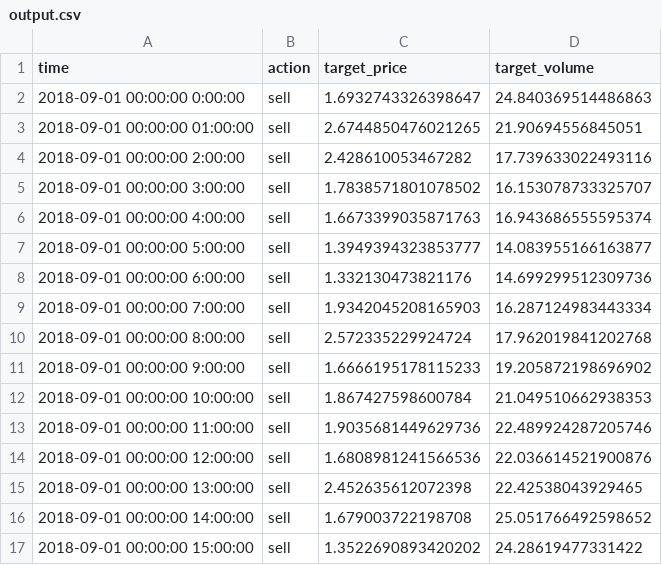
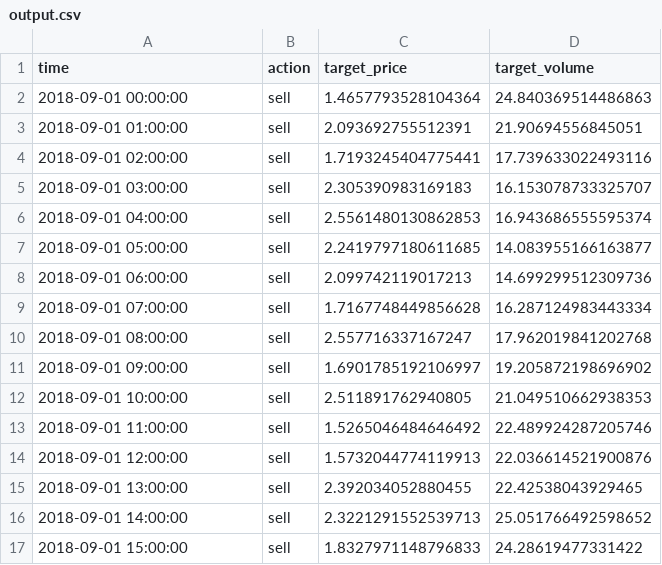
Before and after one commit to smallbeautygirl/MLDS_HW2, a CSV file: output.csv, drawn as a sheet; only a part is shown; the diff covers the shown part only.

Commit message:
fix: :bug: fix output datetime wrong format -->v3

```diff
--- a/output.csv
+++ b/output.csv
@@ -1,17 +1,17 @@
 time,action,target_price,target_volume
-2018-09-01 00:00:00 0:00:00,sell,1.6932743326398647,24.840369514486863
-2018-09-01 00:00:00 01:00:00,sell,2.6744850476021265,21.90694556845051
-2018-09-01 00:00:00 2:00:00,sell,2.428610053467282,17.739633022493116
-2018-09-01 00:00:00 3:00:00,sell,1.7838571801078502,16.153078733325707
-2018-09-01 00:00:00 4:00:00,sell,1.6673399035871763,16.943686555595374
-2018-09-01 00:00:00 5:00:00,sell,1.3949394323853777,14.083955166163877
-2018-09-01 00:00:00 6:00:00,sell,1.332130473821176,14.699299512309736
-2018-09-01 00:00:00 7:00:00,sell,1.9342045208165903,16.287124983443334
-2018-09-01 00:00:00 8:00:00,sell,2.572335229924724,17.962019841202768
-2018-09-01 00:00:00 9:00:00,sell,1.6666195178115233,19.205872198696902
-2018-09-01 00:00:00 10:00:00,sell,1.867427598600784,21.049510662938353
-2018-09-01 00:00:00 11:00:00,sell,1.9035681449629736,22.489924287205746
-2018-09-01 00:00:00 12:00:00,sell,1.6808981241566536,22.036614521900876
-2018-09-01 00:00:00 13:00:00,sell,2.452635612072398,22.42538043929465
-2018-09-01 00:00:00 14:00:00,sell,1.679003722198708,25.051766492598652
-2018-09-01 00:00:00 15:00:00,sell,1.3522690893420202,24.28619477331422
+2018-09-01 00:00:00,sell,1.4657793528104364,24.840369514486863
+2018-09-01 01:00:00,sell,2.093692755512391,21.90694556845051
+2018-09-01 02:00:00,sell,1.7193245404775441,17.739633022493116
+2018-09-01 03:00:00,sell,2.305390983169183,16.153078733325707
+2018-09-01 04:00:00,sell,2.5561480130862853,16.943686555595374
+2018-09-01 05:00:00,sell,2.2419797180611685,14.083955166163877
+2018-09-01 06:00:00,sell,2.099742119017213,14.699299512309736
+2018-09-01 07:00:00,sell,1.7167748449856628,16.287124983443334
+2018-09-01 08:00:00,sell,2.557716337167247,17.962019841202768
+2018-09-01 09:00:00,sell,1.6901785192106997,19.205872198696902
+2018-09-01 10:00:00,sell,2.511891762940805,21.049510662938353
+2018-09-01 11:00:00,sell,1.5265046484646492,22.489924287205746
+2018-09-01 12:00:00,sell,1.5732044774119913,22.036614521900876
+2018-09-01 13:00:00,sell,2.392034052880455,22.42538043929465
+2018-09-01 14:00:00,sell,2.3221291552539713,25.051766492598652
+2018-09-01 15:00:00,sell,1.8327971148796833,24.28619477331422
```
Also changed, not shown: 16 edited cells elsewhere in this file, 1 other file.
